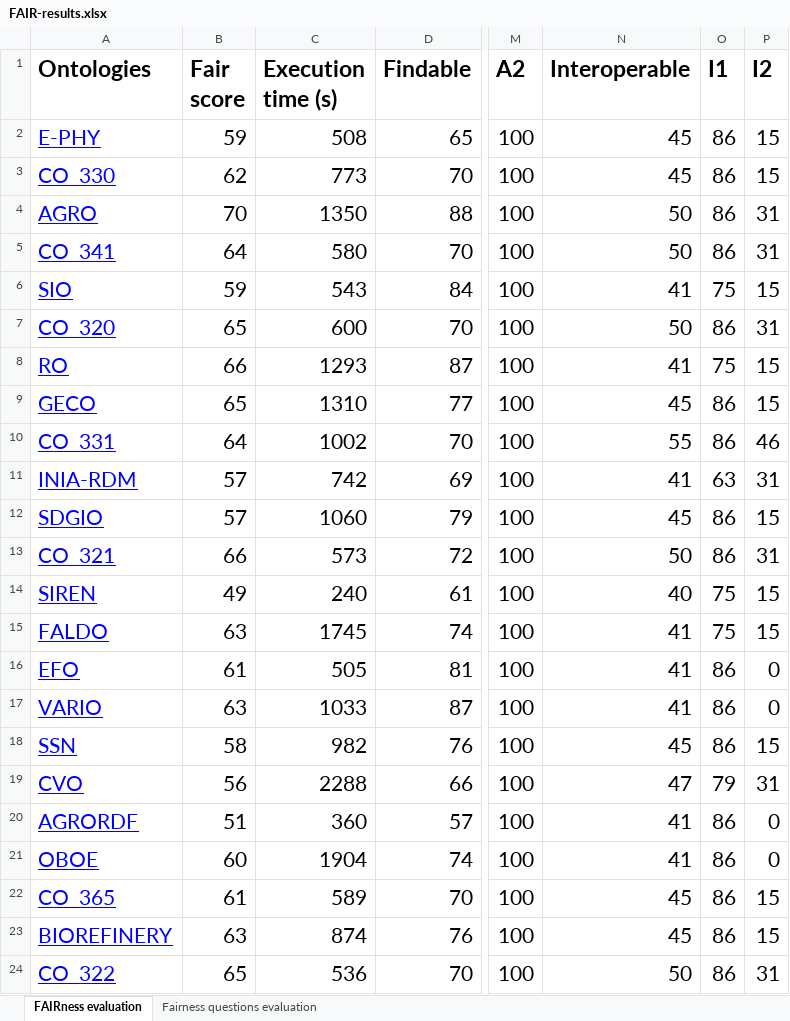
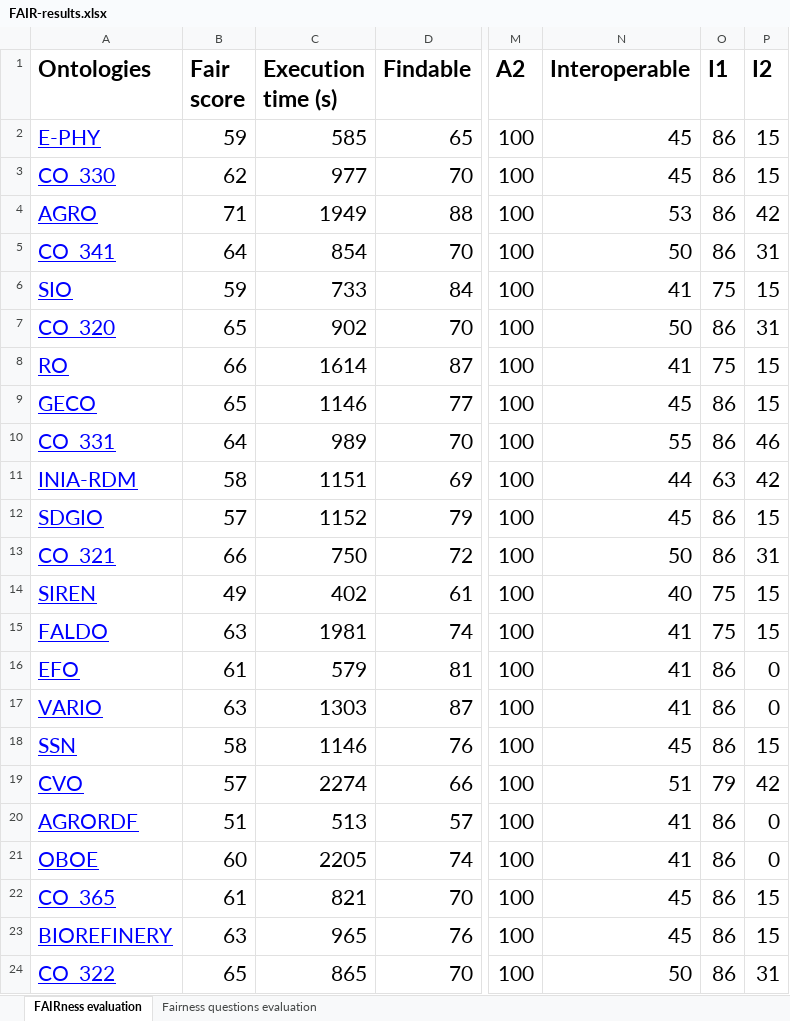
Before and after one commit to agroportal/fairness, an Excel workbook: doc/results/FAIR-results.xlsx, sheet FAIRness evaluation, drawn as a sheet; only a part is shown, gaps mark what is left out; values as stored, in another font and other column widths than the file's, no borders; the diff covers the shown part only; the diff names each change by its address in the sheet, - before the commit and + after, or states it on an @@ line.

Commit message:
update FAIR-results

```diff
--- a/doc/results/FAIR-results.xlsx (sheet FAIRness evaluation)
+++ b/doc/results/FAIR-results.xlsx (sheet FAIRness evaluation)
-C2 (Execution time (s)): 508
+C2 (Execution time (s)): 585
-C3 (Execution time (s)): 773
+C3 (Execution time (s)): 977
-B4 (Fair score): 70
+B4 (Fair score): 71
-C4 (Execution time (s)): 1350
+C4 (Execution time (s)): 1949
-N4 (Interoperable): 50
+N4 (Interoperable): 53
-P4 (I2): 31
+P4 (I2): 42
-C5 (Execution time (s)): 580
+C5 (Execution time (s)): 854
-C6 (Execution time (s)): 543
+C6 (Execution time (s)): 733
-C7 (Execution time (s)): 600
+C7 (Execution time (s)): 902
-C8 (Execution time (s)): 1293
+C8 (Execution time (s)): 1614
-C9 (Execution time (s)): 1310
+C9 (Execution time (s)): 1146
-C10 (Execution time (s)): 1002
+C10 (Execution time (s)): 989
-B11 (Fair score): 57
+B11 (Fair score): 58
-C11 (Execution time (s)): 742
+C11 (Execution time (s)): 1151
-N11 (Interoperable): 41
+N11 (Interoperable): 44
-P11 (I2): 31
+P11 (I2): 42
-C12 (Execution time (s)): 1060
+C12 (Execution time (s)): 1152
-C13 (Execution time (s)): 573
+C13 (Execution time (s)): 750
-C14 (Execution time (s)): 240
+C14 (Execution time (s)): 402
-C15 (Execution time (s)): 1745
+C15 (Execution time (s)): 1981
-C16 (Execution time (s)): 505
+C16 (Execution time (s)): 579
-C17 (Execution time (s)): 1033
+C17 (Execution time (s)): 1303
-C18 (Execution time (s)): 982
+C18 (Execution time (s)): 1146
-B19 (Fair score): 56
+B19 (Fair score): 57
-C19 (Execution time (s)): 2288
+C19 (Execution time (s)): 2274
-N19 (Interoperable): 47
+N19 (Interoperable): 51
-P19 (I2): 31
+P19 (I2): 42
-C20 (Execution time (s)): 360
+C20 (Execution time (s)): 513
-C21 (Execution time (s)): 1904
+C21 (Execution time (s)): 2205
-C22 (Execution time (s)): 589
+C22 (Execution time (s)): 821
-C23 (Execution time (s)): 874
+C23 (Execution time (s)): 965
-C24 (Execution time (s)): 536
+C24 (Execution time (s)): 865
```
Also changed, not shown: 146 edited cells elsewhere in this sheet, sheet Fairness questions evaluation.
